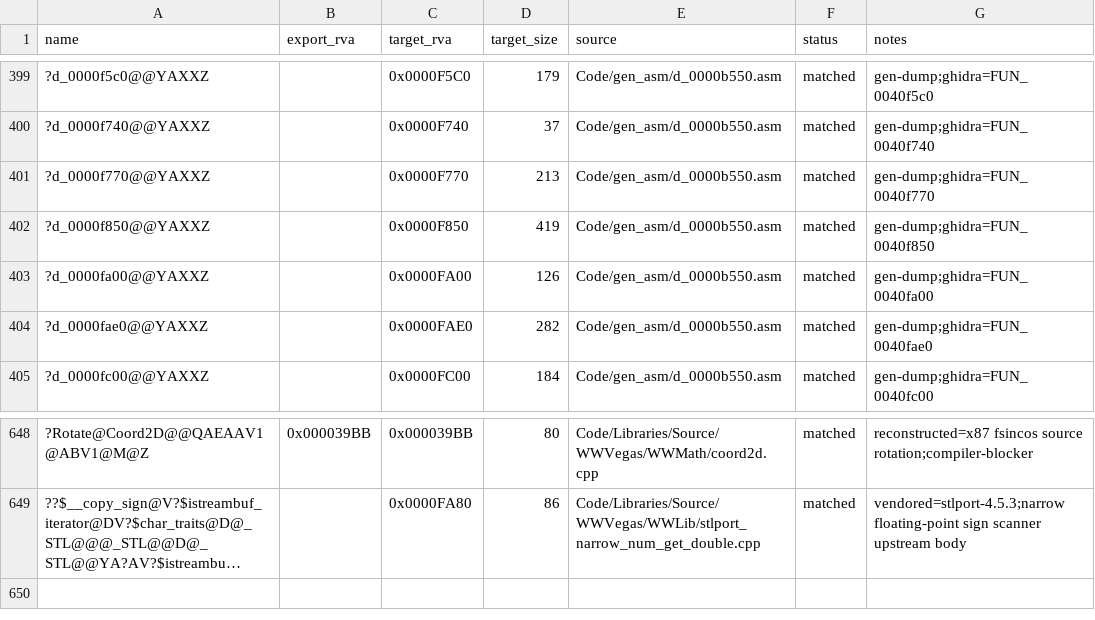
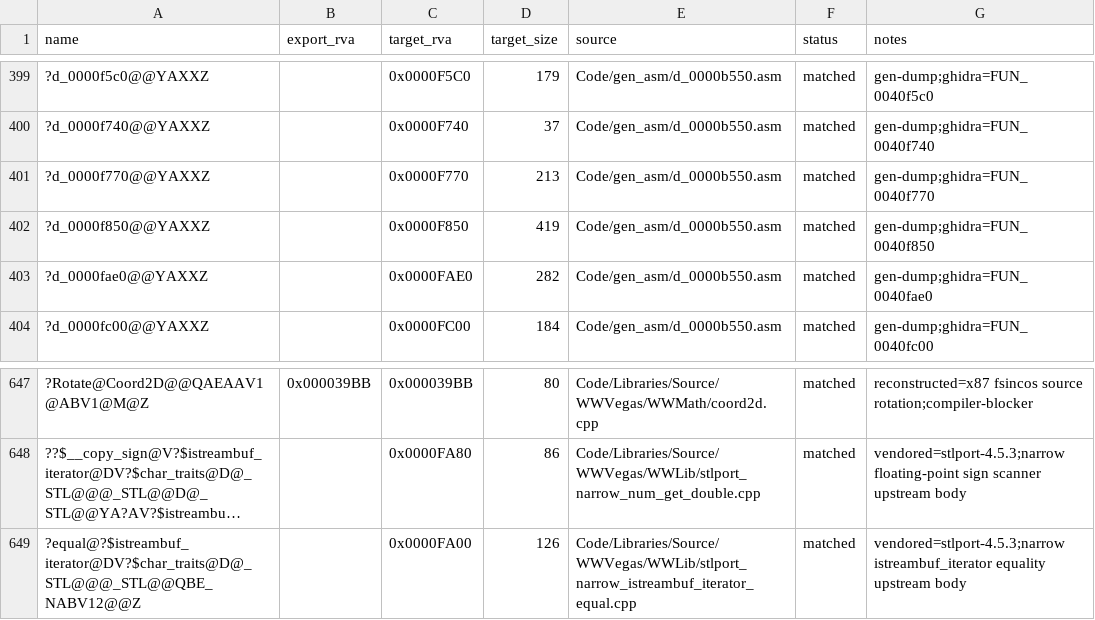
Before and after one commit to till1993/Open-BFME-2, a CSV file: reverse/functions.csv, drawn as a sheet; only a part is shown, gaps mark what is left out; long unchanged cells end in …; removed rows and columns are numbered as before the commit, all else as after; the diff names each change by its address in the sheet, - before the commit and + after, or states it on an @@ line.

Commit message:
Match narrow iterator equality

```diff
--- a/reverse/functions.csv
+++ b/reverse/functions.csv
-row 403: ?d_0000fa00@@YAXXZ |  | 0x0000FA00 | 126 | Code/gen_asm/d_0000b550.asm | matched | gen-dump;ghidra=FUN_0040fa00
+row 649: ?equal@?$istreambuf_iterator@DV?$char_traits@D@_STL@@@_STL@@QBE_NABV12@@Z |  | 0x0000FA00 | 126 | Code/Libraries/Source/WWVegas/WWLib/stlport_narrow_istreambuf_iterator_equal.cpp | matched | vendored=stlport-4.5.3;narrow istreambuf_iterator equality upstream body
```
Also changed, not shown: 1 other file.
